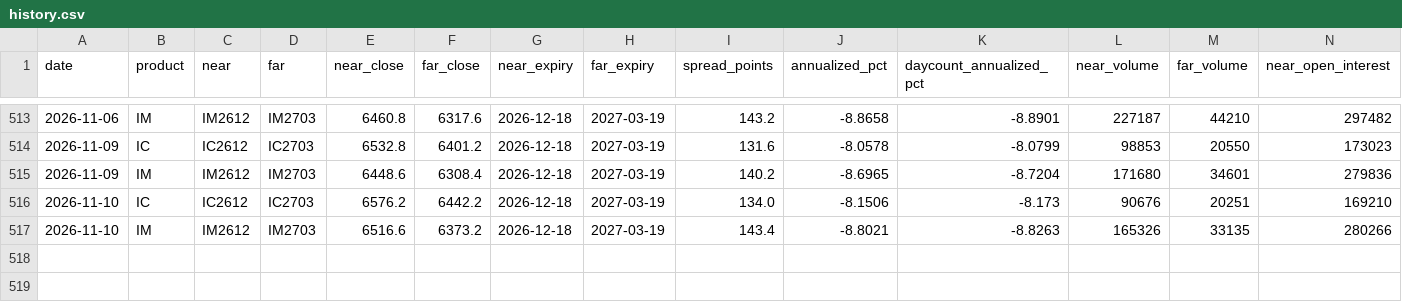
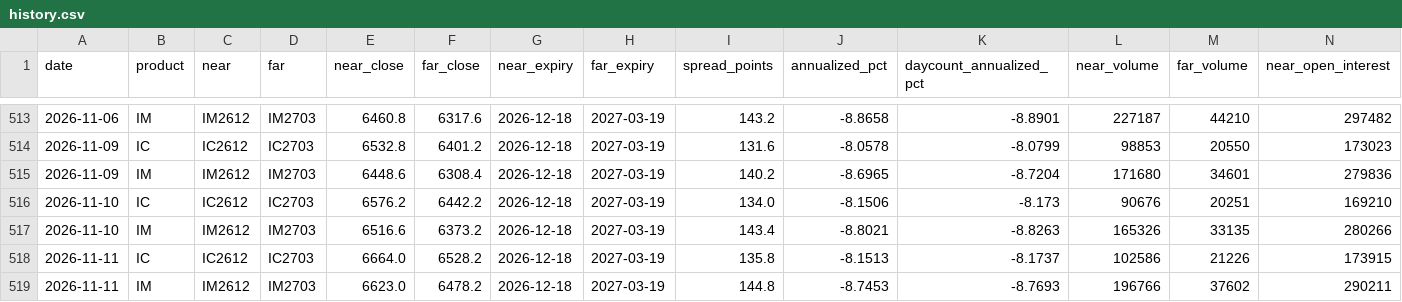
Before and after one commit to wing3205/ic-im-monitor, a CSV file: data/history.csv, drawn as a sheet; only a part is shown, gaps mark what is left out; rows hold the shown columns only; the diff names each change by its address in the sheet, - before the commit and + after, or states it on an @@ line.

Commit message:
Update IC IM data and notification state

```diff
--- a/data/history.csv
+++ b/data/history.csv
+row 518: 2026-11-11 | IC | IC2612 | IC2703 | 6664.0 | 6528.2 | 2026-12-18 | 2027-03-19 | 135.8 | -8.1513 | -8.1737 | 102586 | 21226 | 173915
+row 519: 2026-11-11 | IM | IM2612 | IM2703 | 6623.0 | 6478.2 | 2026-12-18 | 2027-03-19 | 144.8 | -8.7453 | -8.7693 | 196766 | 37602 | 290211
```
Also changed, not shown: 2 other files.
